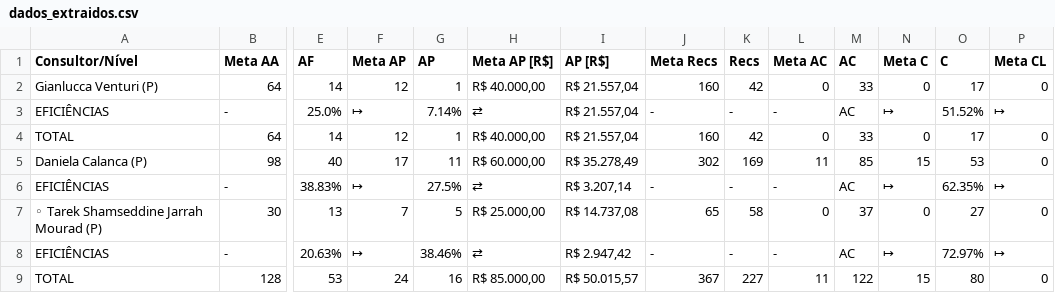
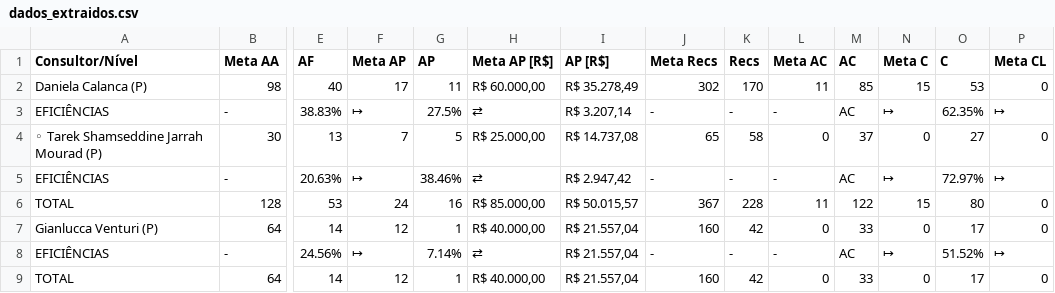
Before and after one commit to officew1goiania/gestaoavista2, a CSV file: dados_extraidos.csv, drawn as a sheet; only a part is shown, gaps mark what is left out; removed rows and columns are numbered as before the commit, all else as after; rows hold the shown columns only; the diff names each change by its address in the sheet, - before the commit and + after, or states it on an @@ line.

```diff
--- a/dados_extraidos.csv
+++ b/dados_extraidos.csv
-row 2: Gianlucca Venturi (P) | 64 | 14 | 12 | 1 | R$ 40.000,00 | R$ 21.557,04 | 160 | 42 | 0 | 33 | 0 | 17 | 0
-row 3: EFICIÊNCIAS | - | 25.0% | ↦ | 7.14% | ⇄ | R$ 21.557,04 | - | - | - | AC | ↦ | 51.52% | ↦
-row 4: TOTAL | 64 | 14 | 12 | 1 | R$ 40.000,00 | R$ 21.557,04 | 160 | 42 | 0 | 33 | 0 | 17 | 0
-K2 (Recs): 169
+K2 (Recs): 170
-K6 (Recs): 227
+K6 (Recs): 228
+row 7: Gianlucca Venturi (P) | 64 | 14 | 12 | 1 | R$ 40.000,00 | R$ 21.557,04 | 160 | 42 | 0 | 33 | 0 | 17 | 0
+row 8: EFICIÊNCIAS | - | 24.56% | ↦ | 7.14% | ⇄ | R$ 21.557,04 | - | - | - | AC | ↦ | 51.52% | ↦
+row 9: TOTAL | 64 | 14 | 12 | 1 | R$ 40.000,00 | R$ 21.557,04 | 160 | 42 | 0 | 33 | 0 | 17 | 0
```
Also changed, not shown: dados_semana.csv, ranking_muapd.csv, 1 other file.
